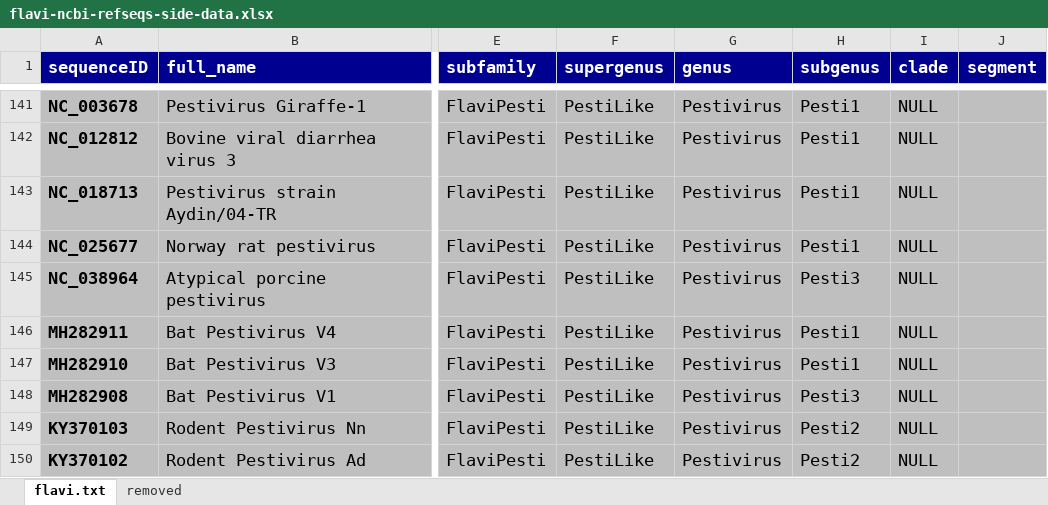
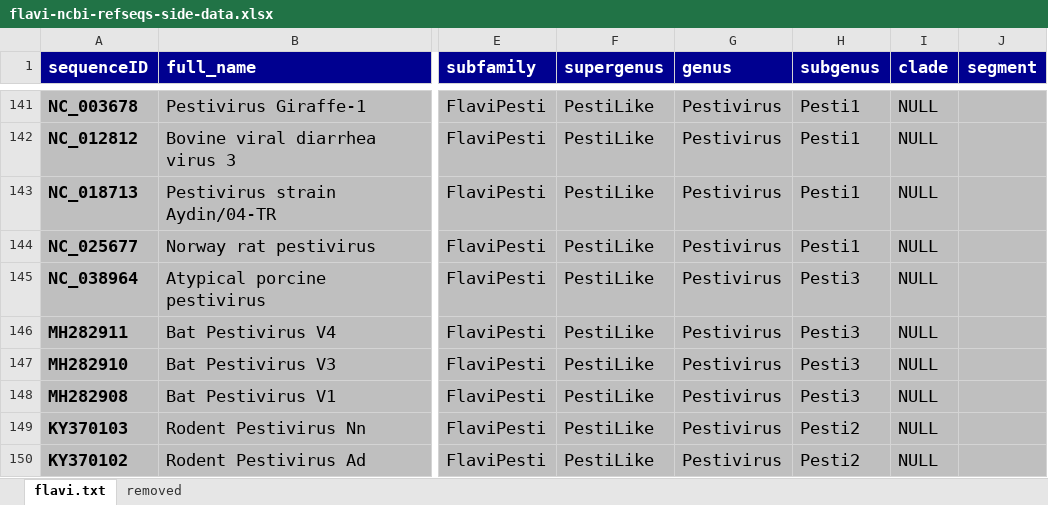
Before and after one commit to giffordlabcvr/Flavivirus-GLUE, an Excel workbook: tabular/core/flavi-ncbi-refseqs-side-data.xlsx, sheet flavi.txt, drawn as a sheet; only a part is shown, gaps mark what is left out; values as stored, in another font and other column widths than the file's, no borders; the diff names each change by its address in the sheet, - before the commit and + after, or states it on an @@ line.

Commit message:
Updated virus taxonomy

```diff
--- a/tabular/core/flavi-ncbi-refseqs-side-data.xlsx (sheet flavi.txt)
+++ b/tabular/core/flavi-ncbi-refseqs-side-data.xlsx (sheet flavi.txt)
-H146:H147 (subgenus): Pesti1
+H146:H147 (subgenus): Pesti3
```
